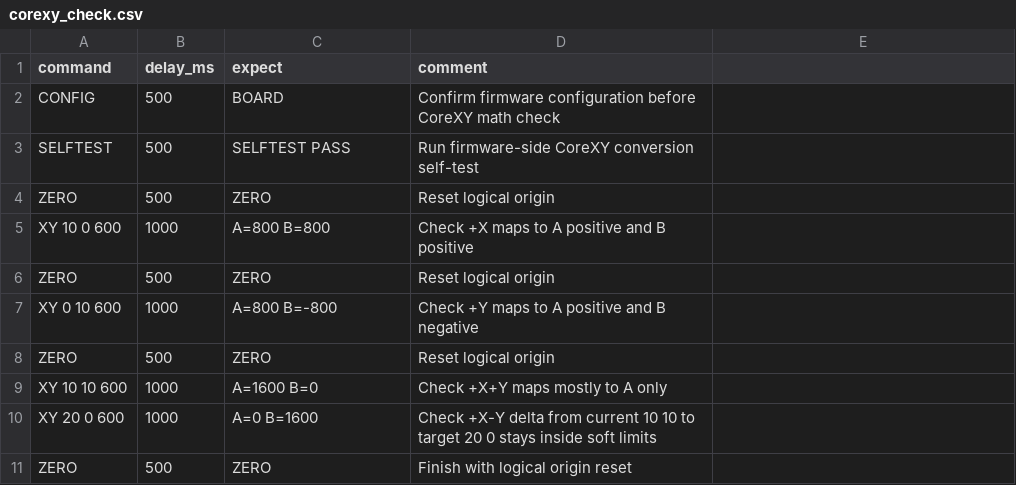
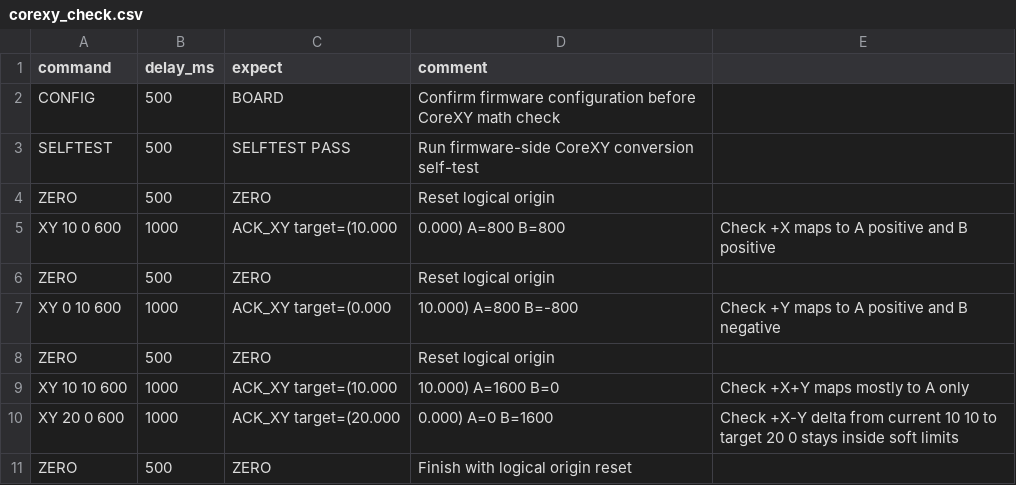
Before and after one commit to fooping-tech/CoreXY_Plotter, a CSV file: tools/serial_tool/examples/corexy_check.csv, drawn as a sheet.

Commit message:
Add serial ACKs for XY commands

```diff
--- a/tools/serial_tool/examples/corexy_check.csv
+++ b/tools/serial_tool/examples/corexy_check.csv
@@ -4,8 +4,8 @@ SELFTEST,500,SELFTEST PASS,Run firmware-side CoreXY conversion self-test
 ZERO,500,ZERO,Reset logical origin
-XY 10 0 600,1000,A=800 B=800,Check +X maps to A positive and B positive
+XY 10 0 600,1000,ACK_XY target=(10.000,0.000) A=800 B=800,Check +X maps to A positive and B positive
 ZERO,500,ZERO,Reset logical origin
-XY 0 10 600,1000,A=800 B=-800,Check +Y maps to A positive and B negative
+XY 0 10 600,1000,ACK_XY target=(0.000,10.000) A=800 B=-800,Check +Y maps to A positive and B negative
 ZERO,500,ZERO,Reset logical origin
-XY 10 10 600,1000,A=1600 B=0,Check +X+Y maps mostly to A only
-XY 20 0 600,1000,A=0 B=1600,Check +X-Y delta from current 10 10 to target 20 0 stays inside soft limits
+XY 10 10 600,1000,ACK_XY target=(10.000,10.000) A=1600 B=0,Check +X+Y maps mostly to A only
+XY 20 0 600,1000,ACK_XY target=(20.000,0.000) A=0 B=1600,Check +X-Y delta from current 10 10 to target 20 0 stays inside soft limits
 ZERO,500,ZERO,Finish with logical origin reset
```
Also changed, not shown: 9 other files.
